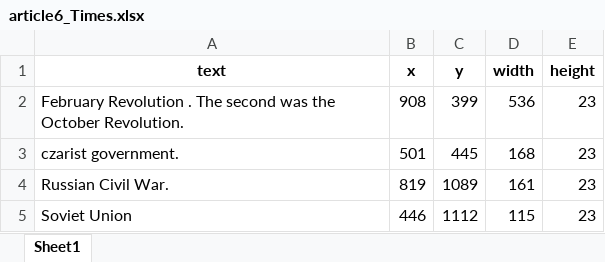
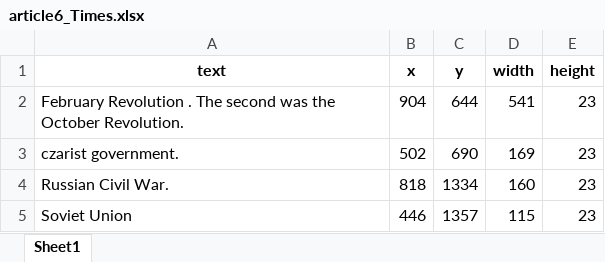
Before and after one commit to kmkucuk/article_study, an Excel workbook: output/Times/article6_Times.xlsx, sheet Sheet1, drawn as a sheet; values as stored, in another font and other column widths than the file's, no borders; the diff names each change by its address in the sheet, - before the commit and + after, or states it on an @@ line.

Commit message:
Fix image and text output

```diff
--- a/output/Times/article6_Times.xlsx (sheet Sheet1)
+++ b/output/Times/article6_Times.xlsx (sheet Sheet1)
-B2 (x): 908
+B2 (x): 904
-C2 (y): 399
+C2 (y): 644
-D2 (width): 536
+D2 (width): 541
-B3 (x): 501
+B3 (x): 502
-C3 (y): 445
+C3 (y): 690
-D3 (width): 168
+D3 (width): 169
-B4 (x): 819
+B4 (x): 818
-C4 (y): 1089
+C4 (y): 1334
-D4 (width): 161
+D4 (width): 160
-C5 (y): 1112
+C5 (y): 1357
```
Also changed, not shown: 23 other files.
